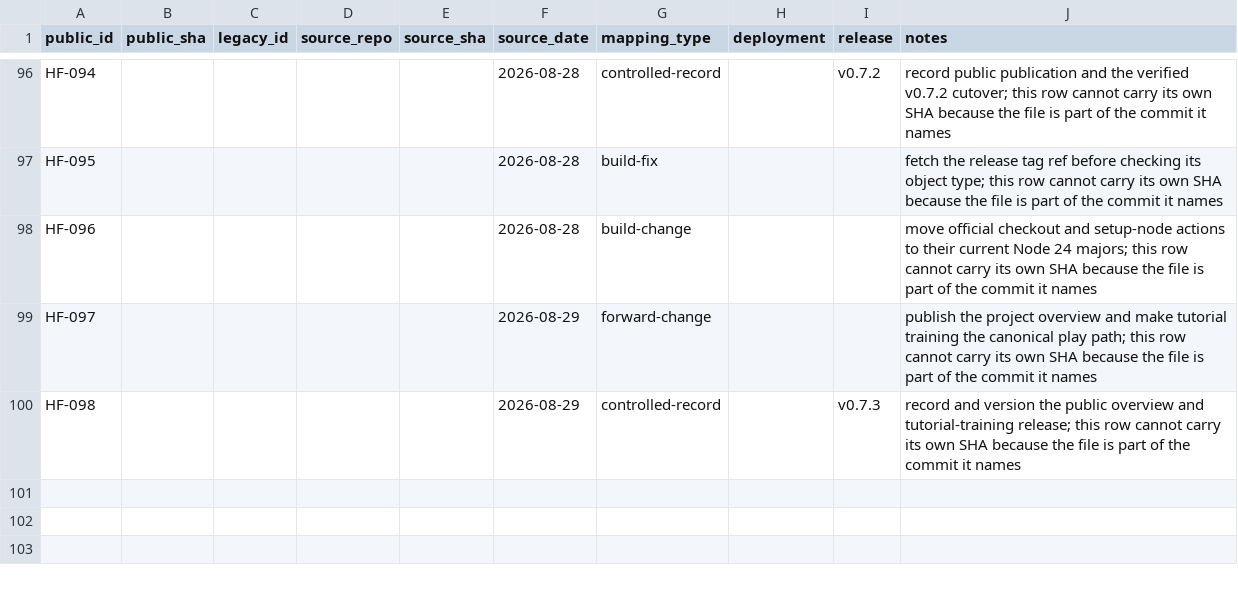
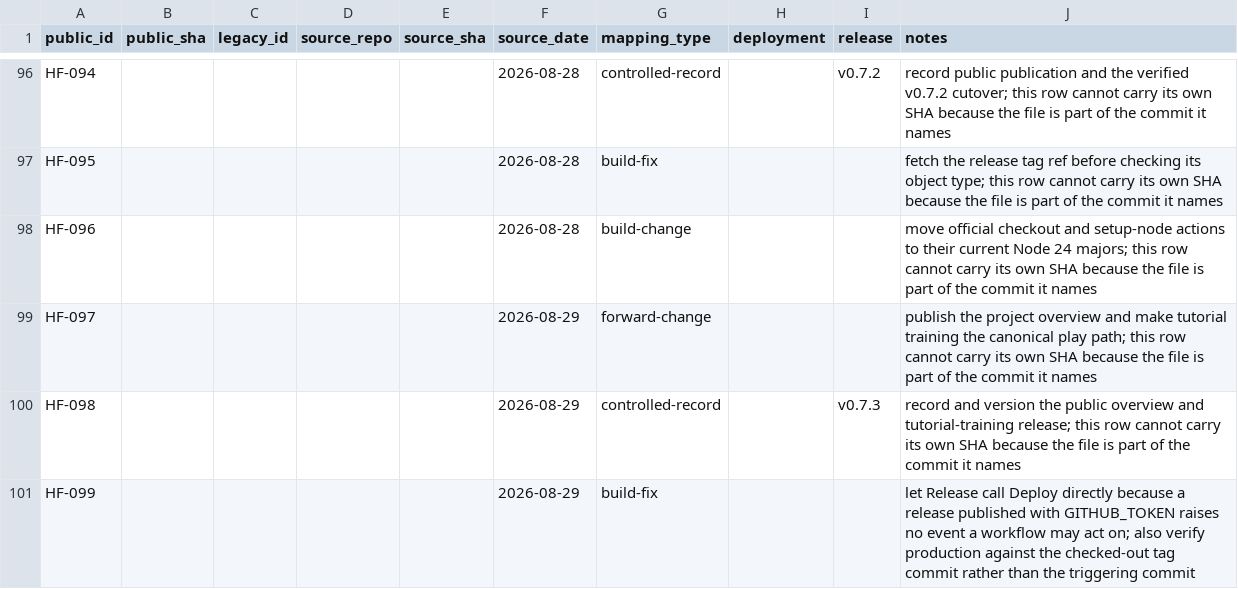
Before and after one commit to SouthernGentlemen/Hexframe, a CSV file: docs/history/CHANGE-MAP.csv, drawn as a sheet; only a part is shown, gaps mark what is left out; the diff names each change by its address in the sheet, - before the commit and + after, or states it on an @@ line.

Commit message:
[HF-099] [BUILD] Have Release call Deploy directly
Change:
- Replace Deploy's `release: published` trigger with `workflow_call`, and add a deploy job
  to Release that calls it with the pushed tag.
- Verify production against the commit actually checked out rather than GITHUB_SHA.

Reason:
- Deploy listened for `release: published`, and that event never reached it. Release
  publishes with GITHUB_TOKEN, and GitHub refuses to start a workflow from an event raised
  by that token. v0.7.1 and v0.7.2 only deployed because their Release runs failed on the
  annotated-tag check and the releases were then created by hand. HF-095 fixed that check,
  so from v0.7.3 Release published successfully and Deploy silently stopped running — a
  published release, a green Release run, and no deployment and no error anywhere.
- GITHUB_SHA is the commit that triggered the run, not the ref checked out. On a manual
  dispatch from a branch it names the branch head, so the identity check compared
  production against a commit the deploy never built.

Impact:
- Deployment automation only. No runtime or product change. Manual `workflow_dispatch`
  still works and remains the rollback path.

Risk:
- Low. The deploy steps are unchanged; only the trigger and the compared commit moved.
  The production environment gate still applies because the called workflow keeps
  `environment: production`, and `secrets: inherit` resolves its secrets there.

Controls:
- Deploy has no `push` or `release` trigger, so it cannot run against an arbitrary commit.
- `needs: reproduce` means nothing deploys until the tag has reproduced and published.
- The release identity check still fails the run when /version.json disagrees.

Validation:
- npm run typecheck
- npm test (160 tests, 37 files)
- YAML lint on both workflows
- git diff --check

Evidence:
- .github/workflows/deploy.yml
- .github/workflows/release.yml

Source:
Forward change on the public repository.

Release:
Unreleased

```diff
--- a/docs/history/CHANGE-MAP.csv
+++ b/docs/history/CHANGE-MAP.csv
+row 101: HF-099 |  |  |  |  | 2026-08-29 | build-fix |  |  | let Release call Deploy directly because a release published with GITHUB_TOKEN raises no event a workflow may act on; also verify production against the checked-out tag commit rather than the triggering commit
```
Also changed, not shown: 3 other files.
